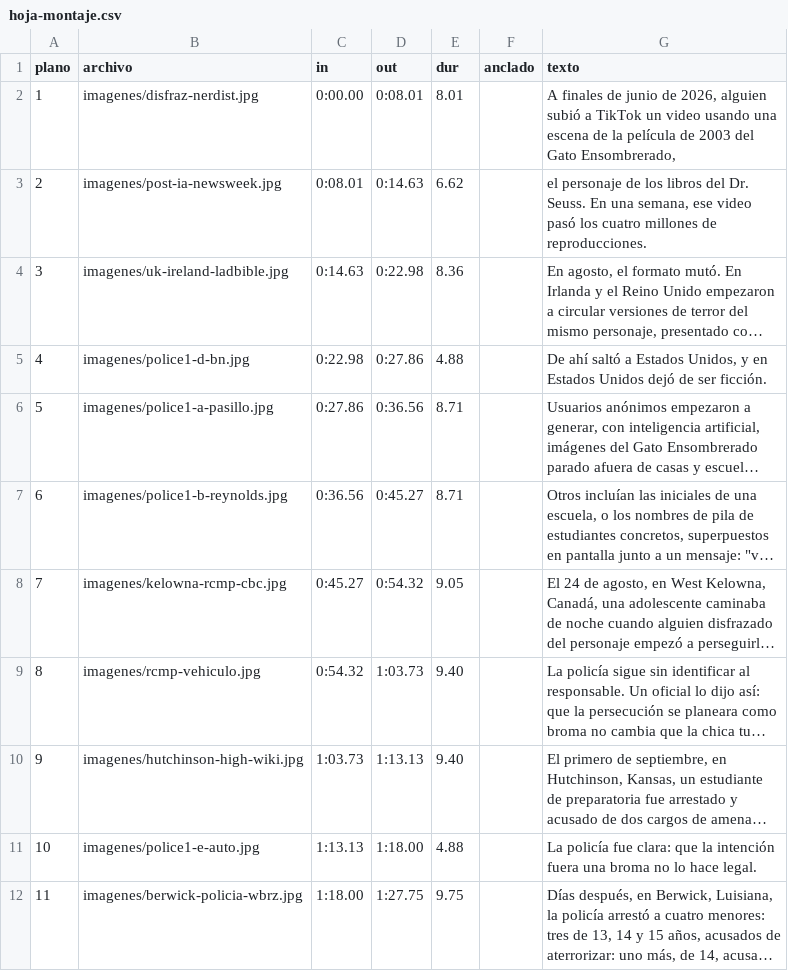
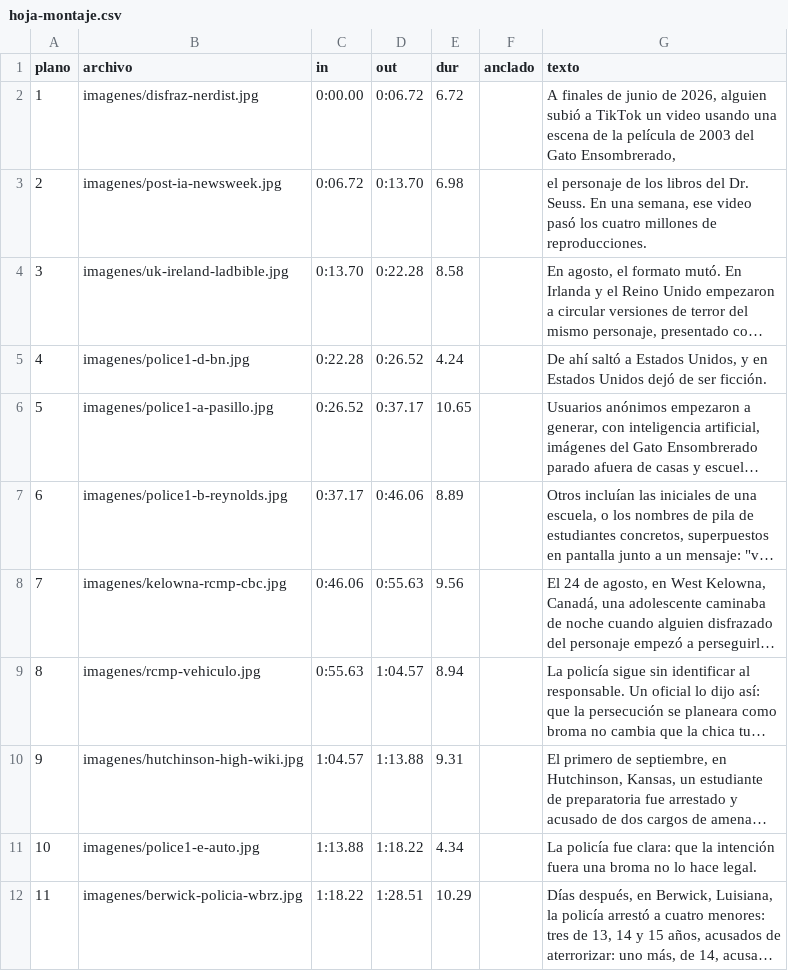
Before and after one commit to rohimard/Rohimard, a CSV file: canal-youtube/producciones/10-cat-in-the-hat/hoja-montaje.csv, drawn as a sheet; only a part is shown; long unchanged cells end in …; the diff covers the shown part only; the diff names each change by its address in the sheet, - before the commit and + after, or states it on an @@ line.

```diff
--- a/canal-youtube/producciones/10-cat-in-the-hat/hoja-montaje.csv
+++ b/canal-youtube/producciones/10-cat-in-the-hat/hoja-montaje.csv
-D2 (out): 0:08.01
+D2 (out): 0:06.72
-E2 (dur): 8.01
+E2 (dur): 6.72
-C3 (in): 0:08.01
+C3 (in): 0:06.72
-D3 (out): 0:14.63
+D3 (out): 0:13.70
-E3 (dur): 6.62
+E3 (dur): 6.98
-C4 (in): 0:14.63
+C4 (in): 0:13.70
-D4 (out): 0:22.98
+D4 (out): 0:22.28
-E4 (dur): 8.36
+E4 (dur): 8.58
-C5 (in): 0:22.98
+C5 (in): 0:22.28
-D5 (out): 0:27.86
+D5 (out): 0:26.52
-E5 (dur): 4.88
+E5 (dur): 4.24
-C6 (in): 0:27.86
+C6 (in): 0:26.52
-D6 (out): 0:36.56
+D6 (out): 0:37.17
-E6 (dur): 8.71
+E6 (dur): 10.65
-C7 (in): 0:36.56
+C7 (in): 0:37.17
-D7 (out): 0:45.27
+D7 (out): 0:46.06
-E7 (dur): 8.71
+E7 (dur): 8.89
-C8 (in): 0:45.27
+C8 (in): 0:46.06
-D8 (out): 0:54.32
+D8 (out): 0:55.63
-E8 (dur): 9.05
+E8 (dur): 9.56
-C9 (in): 0:54.32
+C9 (in): 0:55.63
-D9 (out): 1:03.73
+D9 (out): 1:04.57
-E9 (dur): 9.40
+E9 (dur): 8.94
-C10 (in): 1:03.73
+C10 (in): 1:04.57
-D10 (out): 1:13.13
+D10 (out): 1:13.88
-E10 (dur): 9.40
+E10 (dur): 9.31
-C11 (in): 1:13.13
+C11 (in): 1:13.88
-D11 (out): 1:18.00
+D11 (out): 1:18.22
-E11 (dur): 4.88
+E11 (dur): 4.34
-C12 (in): 1:18.00
+C12 (in): 1:18.22
-D12 (out): 1:27.75
+D12 (out): 1:28.51
-E12 (dur): 9.75
+E12 (dur): 10.29
```
Also changed, not shown: 23 edited cells elsewhere in this file, 1 other file.
